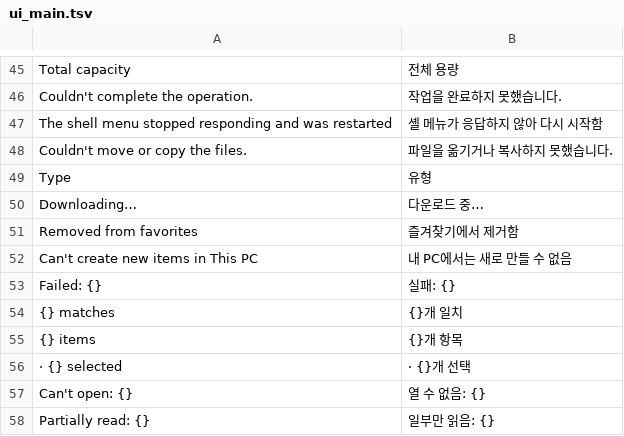
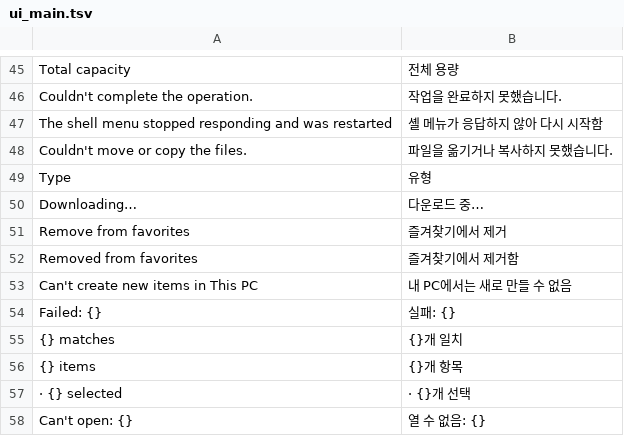
Before and after one commit to daper-corp/Fast-Explorer, a TSV file: core/i18n/ui_main.tsv, drawn as a sheet; only a part is shown, gaps mark what is left out; the shorter side is filled out with more unchanged rows.

```diff
--- a/core/i18n/ui_main.tsv
+++ b/core/i18n/ui_main.tsv
@@ -50,2 +50,3 @@ Type	유형
 Downloading…	다운로드 중…
+Remove from favorites	즐겨찾기에서 제거
 Removed from favorites	즐겨찾기에서 제거함
```
Also changed, not shown: 4 other files.
